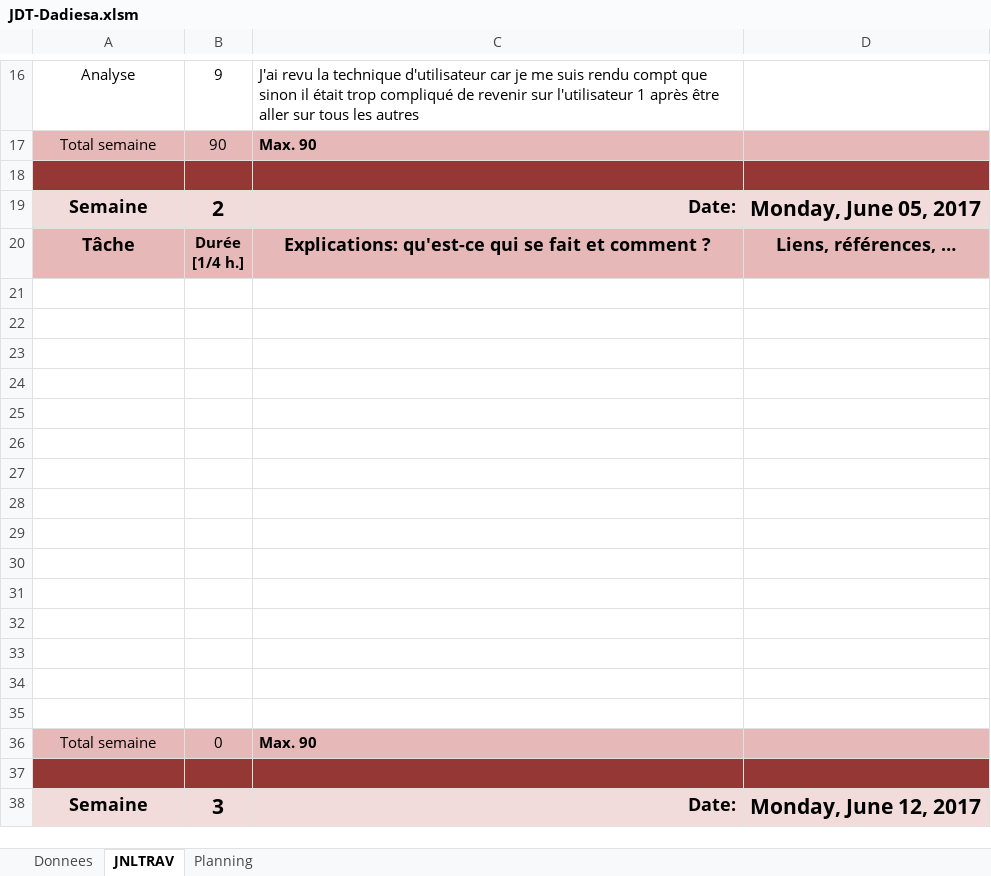
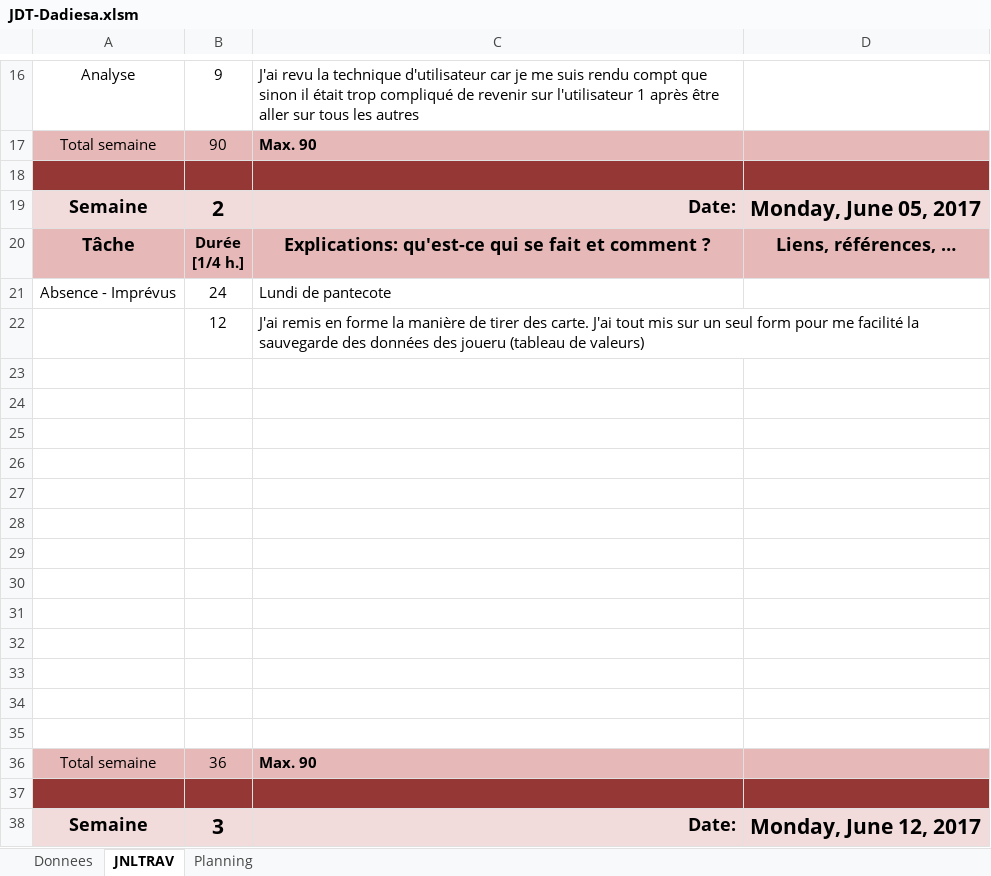
Before and after one commit to dadiesa/Sabacc, an Excel workbook: JDT-Dadiesa.xlsm, sheet JNLTRAV, drawn as a sheet; only a part is shown, gaps mark what is left out; values as stored, in another font and other column widths than the file's, no borders; charts and pictures not drawn; removed rows and columns are numbered as before the commit, all else as after; the diff names each change by its address in the sheet, - before the commit and + after, or states it on an @@ line.

```diff
--- a/JDT-Dadiesa.xlsm (sheet JNLTRAV)
+++ b/JDT-Dadiesa.xlsm (sheet JNLTRAV)
+row 21: Absence - Imprévus | 24 | Lundi de pantecote
+row 22:  | 12 | J'ai remis en forme la manière de tirer des carte. J'ai tout mis sur un seul form pour me facilité la sauvegarde des données des joueru (tableau de valeurs)
-row 34: (empty)
-row 35: (empty)
-B36: 0
+B36: 36
```
Also changed, not shown: sheet Planning, charts or pictures.
